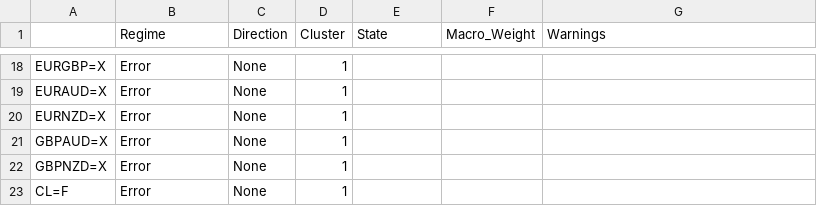
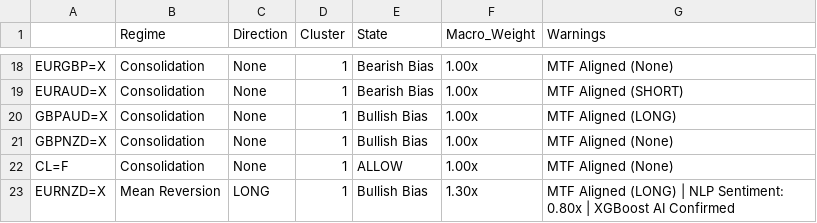
Before and after one commit to victorlemasi/HMM-CODE, a CSV file: analysis_summary.csv, drawn as a sheet; only a part is shown, gaps mark what is left out; removed rows and columns are numbered as before the commit, all else as after; the diff covers the shown part only; the diff names each change by its address in the sheet, - before the commit and + after, or states it on an @@ line.

```diff
--- a/analysis_summary.csv
+++ b/analysis_summary.csv
-B18:B19 (Regime): Error
+B18:B19 (Regime): Consolidation
-E18:E19 (State): (empty)
+E18:E19 (State): Bearish Bias
-F18:F19 (Macro_Weight): (empty)
+F18:F19 (Macro_Weight): 1.00x
-G18 (Warnings): (empty)
+G18 (Warnings): MTF Aligned (None)
-G19 (Warnings): (empty)
+G19 (Warnings): MTF Aligned (SHORT)
-row 20: EURNZD=X | Error | None | 1
-B20:B22 (Regime): Error
+B20:B22 (Regime): Consolidation
-E20:E21 (State): (empty)
+E20:E21 (State): Bullish Bias
-F20:F22 (Macro_Weight): (empty)
+F20:F22 (Macro_Weight): 1.00x
-G20 (Warnings): (empty)
+G20 (Warnings): MTF Aligned (LONG)
-G21:G22 (Warnings): (empty)
+G21:G22 (Warnings): MTF Aligned (None)
-E22 (State): (empty)
+E22 (State): ALLOW
+row 23: EURNZD=X | Mean Reversion | LONG | 1 | Bullish Bias | 1.30x | MTF Aligned (LONG) | NLP Sentiment: 0.80x | XGBoost AI Confirmed
```
Also changed, not shown: 1 added row, 1 removed row and 58 edited cells elsewhere in this file, 2 other files.
